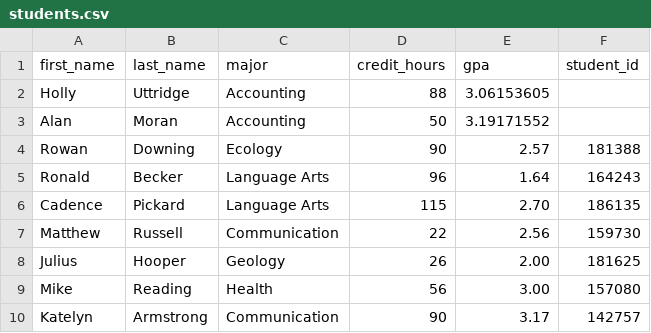
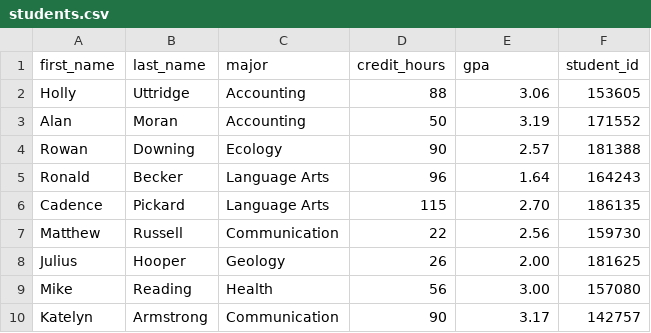
Before and after one commit to DryIcePM/MSAmajor2026, a CSV file: challange_code/students.csv, drawn as a sheet; only a part is shown.

Commit message:
Update students.csv

```diff
--- a/challange_code/students.csv
+++ b/challange_code/students.csv
@@ -1,4 +1,4 @@
 first_name,last_name,major,credit_hours,gpa,student_id
-Holly,Uttridge,Accounting,88,3.06153605
-Alan,Moran,Accounting,50,3.19171552
+Holly,Uttridge,Accounting,88,3.06,153605
+Alan,Moran,Accounting,50,3.19,171552
 Rowan,Downing,Ecology,90,2.57,181388
```
